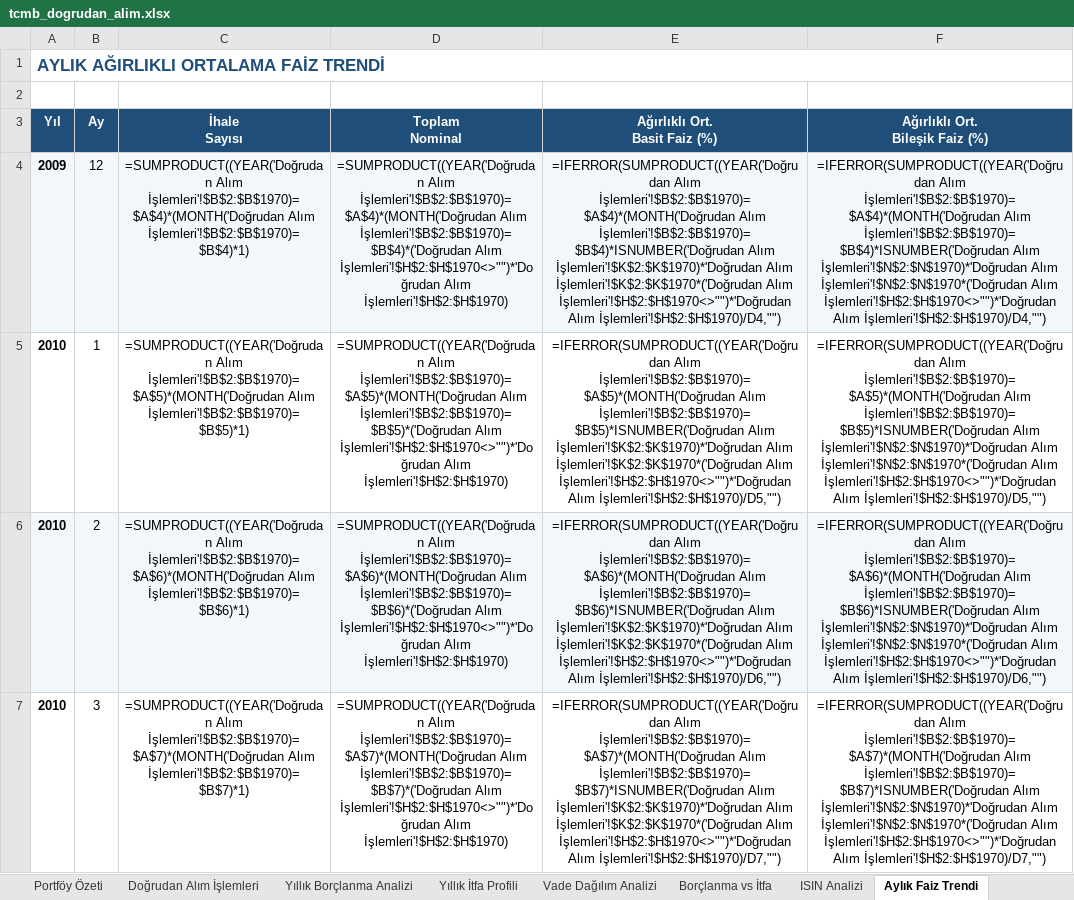
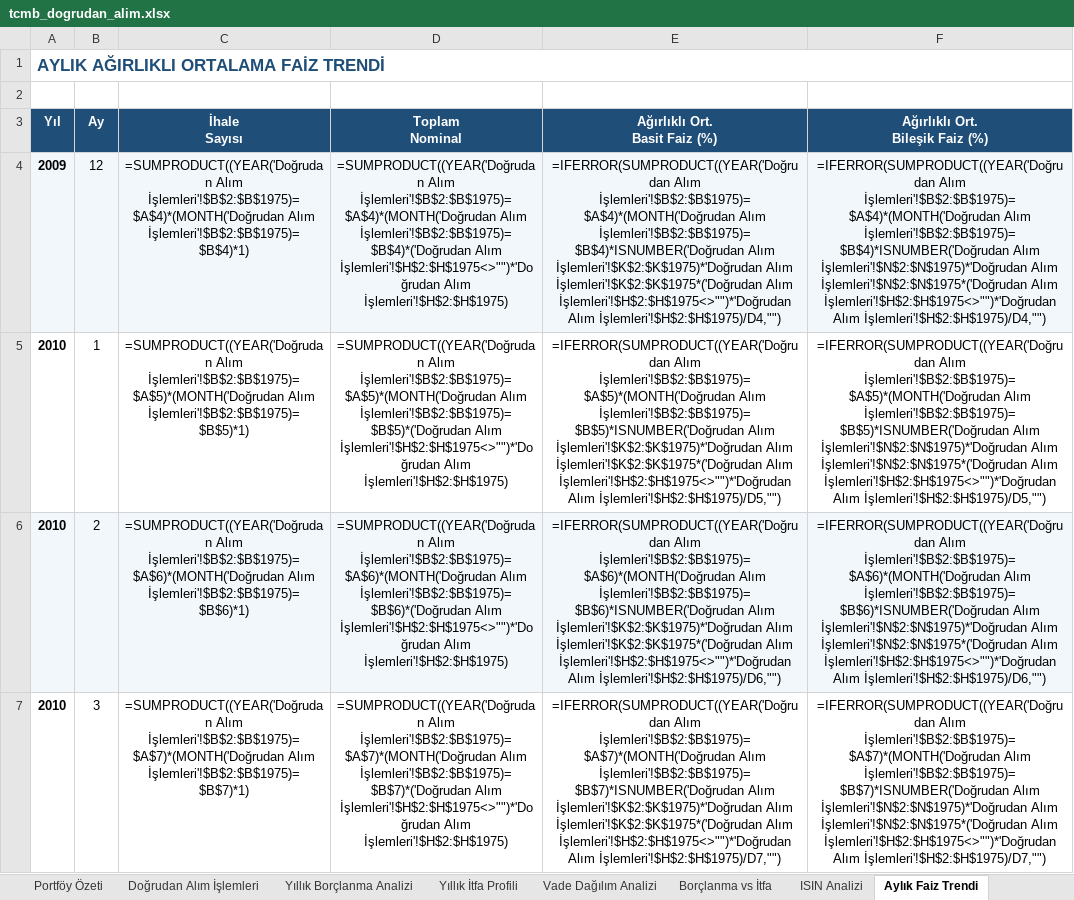
Before and after one commit to sabacanli/ekonomik-veriler-dashboard, an Excel workbook: tcmb dogrudan alım/tcmb_dogrudan_alim.xlsx, sheet Aylık Faiz Trendi, drawn as a sheet; only a part is shown; values as stored, in another font and other column widths than the file's, no borders; formulas without a stored value are shown as written; the diff covers the shown part only; the diff names each change by its address in the sheet, - before the commit and + after, or states it on an @@ line.

```diff
--- a/tcmb dogrudan alım/tcmb_dogrudan_alim.xlsx (sheet Aylık Faiz Trendi)
+++ b/tcmb dogrudan alım/tcmb_dogrudan_alim.xlsx (sheet Aylık Faiz Trendi)
-C4 (İhale Sayısı): =SUMPRODUCT((YEAR('Doğrudan Alım İşlemleri'!$B$2:$B$1970)=$A$4)*(MONTH('Doğrudan Alım İşlemleri'!$B$2:$B$1970)=$B$4)*1)
+C4 (İhale Sayısı): =SUMPRODUCT((YEAR('Doğrudan Alım İşlemleri'!$B$2:$B$1975)=$A$4)*(MONTH('Doğrudan Alım İşlemleri'!$B$2:$B$1975)=$B$4)*1)
-D4 (Toplam Nominal): =SUMPRODUCT((YEAR('Doğrudan Alım İşlemleri'!$B$2:$B$1970)=$A$4)*(MONTH('Doğrudan Alım İşlemleri'!$B$2:$B$1970)=$B$4)*('Doğrudan Alım İşlemleri'!$H$2:$H$1970<>"")*'Doğrudan Alım İşlemleri'!$H$2:$H$1970)
+D4 (Toplam Nominal): =SUMPRODUCT((YEAR('Doğrudan Alım İşlemleri'!$B$2:$B$1975)=$A$4)*(MONTH('Doğrudan Alım İşlemleri'!$B$2:$B$1975)=$B$4)*('Doğrudan Alım İşlemleri'!$H$2:$H$1975<>"")*'Doğrudan Alım İşlemleri'!$H$2:$H$1975)
-E4 (Ağırlıklı Ort. Basit Faiz (%)): =IFERROR(SUMPRODUCT((YEAR('Doğrudan Alım İşlemleri'!$B$2:$B$1970)=$A$4)*(MONTH('Doğrudan Alım İşlemleri'!$B$2:$B$1970)=$B$4)*ISNUMBER('Doğrudan Alım İşlemleri'!$K$2:$K$1970)*'Doğrudan Alım İşlemleri'!$K$2:$K$1970*('Doğrudan Alım İşlemleri'!$H$2:$H$1970<>"")*'Doğrudan Alım İşlemleri'!$H$2:$H$1970)/D4,"")
+E4 (Ağırlıklı Ort. Basit Faiz (%)): =IFERROR(SUMPRODUCT((YEAR('Doğrudan Alım İşlemleri'!$B$2:$B$1975)=$A$4)*(MONTH('Doğrudan Alım İşlemleri'!$B$2:$B$1975)=$B$4)*ISNUMBER('Doğrudan Alım İşlemleri'!$K$2:$K$1975)*'Doğrudan Alım İşlemleri'!$K$2:$K$1975*('Doğrudan Alım İşlemleri'!$H$2:$H$1975<>"")*'Doğrudan Alım İşlemleri'!$H$2:$H$1975)/D4,"")
-F4 (Ağırlıklı Ort. Bileşik Faiz (%)): =IFERROR(SUMPRODUCT((YEAR('Doğrudan Alım İşlemleri'!$B$2:$B$1970)=$A$4)*(MONTH('Doğrudan Alım İşlemleri'!$B$2:$B$1970)=$B$4)*ISNUMBER('Doğrudan Alım İşlemleri'!$N$2:$N$1970)*'Doğrudan Alım İşlemleri'!$N$2:$N$1970*('Doğrudan Alım İşlemleri'!$H$2:$H$1970<>"")*'Doğrudan Alım İşlemleri'!$H$2:$H$1970)/D4,"")
+F4 (Ağırlıklı Ort. Bileşik Faiz (%)): =IFERROR(SUMPRODUCT((YEAR('Doğrudan Alım İşlemleri'!$B$2:$B$1975)=$A$4)*(MONTH('Doğrudan Alım İşlemleri'!$B$2:$B$1975)=$B$4)*ISNUMBER('Doğrudan Alım İşlemleri'!$N$2:$N$1975)*'Doğrudan Alım İşlemleri'!$N$2:$N$1975*('Doğrudan Alım İşlemleri'!$H$2:$H$1975<>"")*'Doğrudan Alım İşlemleri'!$H$2:$H$1975)/D4,"")
-C5 (İhale Sayısı): =SUMPRODUCT((YEAR('Doğrudan Alım İşlemleri'!$B$2:$B$1970)=$A$5)*(MONTH('Doğrudan Alım İşlemleri'!$B$2:$B$1970)=$B$5)*1)
+C5 (İhale Sayısı): =SUMPRODUCT((YEAR('Doğrudan Alım İşlemleri'!$B$2:$B$1975)=$A$5)*(MONTH('Doğrudan Alım İşlemleri'!$B$2:$B$1975)=$B$5)*1)
-D5 (Toplam Nominal): =SUMPRODUCT((YEAR('Doğrudan Alım İşlemleri'!$B$2:$B$1970)=$A$5)*(MONTH('Doğrudan Alım İşlemleri'!$B$2:$B$1970)=$B$5)*('Doğrudan Alım İşlemleri'!$H$2:$H$1970<>"")*'Doğrudan Alım İşlemleri'!$H$2:$H$1970)
+D5 (Toplam Nominal): =SUMPRODUCT((YEAR('Doğrudan Alım İşlemleri'!$B$2:$B$1975)=$A$5)*(MONTH('Doğrudan Alım İşlemleri'!$B$2:$B$1975)=$B$5)*('Doğrudan Alım İşlemleri'!$H$2:$H$1975<>"")*'Doğrudan Alım İşlemleri'!$H$2:$H$1975)
-E5 (Ağırlıklı Ort. Basit Faiz (%)): =IFERROR(SUMPRODUCT((YEAR('Doğrudan Alım İşlemleri'!$B$2:$B$1970)=$A$5)*(MONTH('Doğrudan Alım İşlemleri'!$B$2:$B$1970)=$B$5)*ISNUMBER('Doğrudan Alım İşlemleri'!$K$2:$K$1970)*'Doğrudan Alım İşlemleri'!$K$2:$K$1970*('Doğrudan Alım İşlemleri'!$H$2:$H$1970<>"")*'Doğrudan Alım İşlemleri'!$H$2:$H$1970)/D5,"")
+E5 (Ağırlıklı Ort. Basit Faiz (%)): =IFERROR(SUMPRODUCT((YEAR('Doğrudan Alım İşlemleri'!$B$2:$B$1975)=$A$5)*(MONTH('Doğrudan Alım İşlemleri'!$B$2:$B$1975)=$B$5)*ISNUMBER('Doğrudan Alım İşlemleri'!$K$2:$K$1975)*'Doğrudan Alım İşlemleri'!$K$2:$K$1975*('Doğrudan Alım İşlemleri'!$H$2:$H$1975<>"")*'Doğrudan Alım İşlemleri'!$H$2:$H$1975)/D5,"")
-F5 (Ağırlıklı Ort. Bileşik Faiz (%)): =IFERROR(SUMPRODUCT((YEAR('Doğrudan Alım İşlemleri'!$B$2:$B$1970)=$A$5)*(MONTH('Doğrudan Alım İşlemleri'!$B$2:$B$1970)=$B$5)*ISNUMBER('Doğrudan Alım İşlemleri'!$N$2:$N$1970)*'Doğrudan Alım İşlemleri'!$N$2:$N$1970*('Doğrudan Alım İşlemleri'!$H$2:$H$1970<>"")*'Doğrudan Alım İşlemleri'!$H$2:$H$1970)/D5,"")
+F5 (Ağırlıklı Ort. Bileşik Faiz (%)): =IFERROR(SUMPRODUCT((YEAR('Doğrudan Alım İşlemleri'!$B$2:$B$1975)=$A$5)*(MONTH('Doğrudan Alım İşlemleri'!$B$2:$B$1975)=$B$5)*ISNUMBER('Doğrudan Alım İşlemleri'!$N$2:$N$1975)*'Doğrudan Alım İşlemleri'!$N$2:$N$1975*('Doğrudan Alım İşlemleri'!$H$2:$H$1975<>"")*'Doğrudan Alım İşlemleri'!$H$2:$H$1975)/D5,"")
-C6 (İhale Sayısı): =SUMPRODUCT((YEAR('Doğrudan Alım İşlemleri'!$B$2:$B$1970)=$A$6)*(MONTH('Doğrudan Alım İşlemleri'!$B$2:$B$1970)=$B$6)*1)
+C6 (İhale Sayısı): =SUMPRODUCT((YEAR('Doğrudan Alım İşlemleri'!$B$2:$B$1975)=$A$6)*(MONTH('Doğrudan Alım İşlemleri'!$B$2:$B$1975)=$B$6)*1)
-D6 (Toplam Nominal): =SUMPRODUCT((YEAR('Doğrudan Alım İşlemleri'!$B$2:$B$1970)=$A$6)*(MONTH('Doğrudan Alım İşlemleri'!$B$2:$B$1970)=$B$6)*('Doğrudan Alım İşlemleri'!$H$2:$H$1970<>"")*'Doğrudan Alım İşlemleri'!$H$2:$H$1970)
+D6 (Toplam Nominal): =SUMPRODUCT((YEAR('Doğrudan Alım İşlemleri'!$B$2:$B$1975)=$A$6)*(MONTH('Doğrudan Alım İşlemleri'!$B$2:$B$1975)=$B$6)*('Doğrudan Alım İşlemleri'!$H$2:$H$1975<>"")*'Doğrudan Alım İşlemleri'!$H$2:$H$1975)
-E6 (Ağırlıklı Ort. Basit Faiz (%)): =IFERROR(SUMPRODUCT((YEAR('Doğrudan Alım İşlemleri'!$B$2:$B$1970)=$A$6)*(MONTH('Doğrudan Alım İşlemleri'!$B$2:$B$1970)=$B$6)*ISNUMBER('Doğrudan Alım İşlemleri'!$K$2:$K$1970)*'Doğrudan Alım İşlemleri'!$K$2:$K$1970*('Doğrudan Alım İşlemleri'!$H$2:$H$1970<>"")*'Doğrudan Alım İşlemleri'!$H$2:$H$1970)/D6,"")
+E6 (Ağırlıklı Ort. Basit Faiz (%)): =IFERROR(SUMPRODUCT((YEAR('Doğrudan Alım İşlemleri'!$B$2:$B$1975)=$A$6)*(MONTH('Doğrudan Alım İşlemleri'!$B$2:$B$1975)=$B$6)*ISNUMBER('Doğrudan Alım İşlemleri'!$K$2:$K$1975)*'Doğrudan Alım İşlemleri'!$K$2:$K$1975*('Doğrudan Alım İşlemleri'!$H$2:$H$1975<>"")*'Doğrudan Alım İşlemleri'!$H$2:$H$1975)/D6,"")
-F6 (Ağırlıklı Ort. Bileşik Faiz (%)): =IFERROR(SUMPRODUCT((YEAR('Doğrudan Alım İşlemleri'!$B$2:$B$1970)=$A$6)*(MONTH('Doğrudan Alım İşlemleri'!$B$2:$B$1970)=$B$6)*ISNUMBER('Doğrudan Alım İşlemleri'!$N$2:$N$1970)*'Doğrudan Alım İşlemleri'!$N$2:$N$1970*('Doğrudan Alım İşlemleri'!$H$2:$H$1970<>"")*'Doğrudan Alım İşlemleri'!$H$2:$H$1970)/D6,"")
+F6 (Ağırlıklı Ort. Bileşik Faiz (%)): =IFERROR(SUMPRODUCT((YEAR('Doğrudan Alım İşlemleri'!$B$2:$B$1975)=$A$6)*(MONTH('Doğrudan Alım İşlemleri'!$B$2:$B$1975)=$B$6)*ISNUMBER('Doğrudan Alım İşlemleri'!$N$2:$N$1975)*'Doğrudan Alım İşlemleri'!$N$2:$N$1975*('Doğrudan Alım İşlemleri'!$H$2:$H$1975<>"")*'Doğrudan Alım İşlemleri'!$H$2:$H$1975)/D6,"")
-C7 (İhale Sayısı): =SUMPRODUCT((YEAR('Doğrudan Alım İşlemleri'!$B$2:$B$1970)=$A$7)*(MONTH('Doğrudan Alım İşlemleri'!$B$2:$B$1970)=$B$7)*1)
+C7 (İhale Sayısı): =SUMPRODUCT((YEAR('Doğrudan Alım İşlemleri'!$B$2:$B$1975)=$A$7)*(MONTH('Doğrudan Alım İşlemleri'!$B$2:$B$1975)=$B$7)*1)
-D7 (Toplam Nominal): =SUMPRODUCT((YEAR('Doğrudan Alım İşlemleri'!$B$2:$B$1970)=$A$7)*(MONTH('Doğrudan Alım İşlemleri'!$B$2:$B$1970)=$B$7)*('Doğrudan Alım İşlemleri'!$H$2:$H$1970<>"")*'Doğrudan Alım İşlemleri'!$H$2:$H$1970)
+D7 (Toplam Nominal): =SUMPRODUCT((YEAR('Doğrudan Alım İşlemleri'!$B$2:$B$1975)=$A$7)*(MONTH('Doğrudan Alım İşlemleri'!$B$2:$B$1975)=$B$7)*('Doğrudan Alım İşlemleri'!$H$2:$H$1975<>"")*'Doğrudan Alım İşlemleri'!$H$2:$H$1975)
-E7 (Ağırlıklı Ort. Basit Faiz (%)): =IFERROR(SUMPRODUCT((YEAR('Doğrudan Alım İşlemleri'!$B$2:$B$1970)=$A$7)*(MONTH('Doğrudan Alım İşlemleri'!$B$2:$B$1970)=$B$7)*ISNUMBER('Doğrudan Alım İşlemleri'!$K$2:$K$1970)*'Doğrudan Alım İşlemleri'!$K$2:$K$1970*('Doğrudan Alım İşlemleri'!$H$2:$H$1970<>"")*'Doğrudan Alım İşlemleri'!$H$2:$H$1970)/D7,"")
+E7 (Ağırlıklı Ort. Basit Faiz (%)): =IFERROR(SUMPRODUCT((YEAR('Doğrudan Alım İşlemleri'!$B$2:$B$1975)=$A$7)*(MONTH('Doğrudan Alım İşlemleri'!$B$2:$B$1975)=$B$7)*ISNUMBER('Doğrudan Alım İşlemleri'!$K$2:$K$1975)*'Doğrudan Alım İşlemleri'!$K$2:$K$1975*('Doğrudan Alım İşlemleri'!$H$2:$H$1975<>"")*'Doğrudan Alım İşlemleri'!$H$2:$H$1975)/D7,"")
-F7 (Ağırlıklı Ort. Bileşik Faiz (%)): =IFERROR(SUMPRODUCT((YEAR('Doğrudan Alım İşlemleri'!$B$2:$B$1970)=$A$7)*(MONTH('Doğrudan Alım İşlemleri'!$B$2:$B$1970)=$B$7)*ISNUMBER('Doğrudan Alım İşlemleri'!$N$2:$N$1970)*'Doğrudan Alım İşlemleri'!$N$2:$N$1970*('Doğrudan Alım İşlemleri'!$H$2:$H$1970<>"")*'Doğrudan Alım İşlemleri'!$H$2:$H$1970)/D7,"")
+F7 (Ağırlıklı Ort. Bileşik Faiz (%)): =IFERROR(SUMPRODUCT((YEAR('Doğrudan Alım İşlemleri'!$B$2:$B$1975)=$A$7)*(MONTH('Doğrudan Alım İşlemleri'!$B$2:$B$1975)=$B$7)*ISNUMBER('Doğrudan Alım İşlemleri'!$N$2:$N$1975)*'Doğrudan Alım İşlemleri'!$N$2:$N$1975*('Doğrudan Alım İşlemleri'!$H$2:$H$1975<>"")*'Doğrudan Alım İşlemleri'!$H$2:$H$1975)/D7,"")
```
Also changed, not shown: 484 edited cells elsewhere in this sheet, sheet ISIN Analizi, sheet Yıllık Borçlanma Analizi, sheet Vade Dağılım Analizi, sheet Yıllık İtfa Profili, sheet Borçlanma vs İtfa, sheet Doğrudan Alım İşlemleri, 1 more sheet, kredi mevduat/kredi_mevduat.xlsx, net rezerv/likidite.xlsx, 36 other files.
